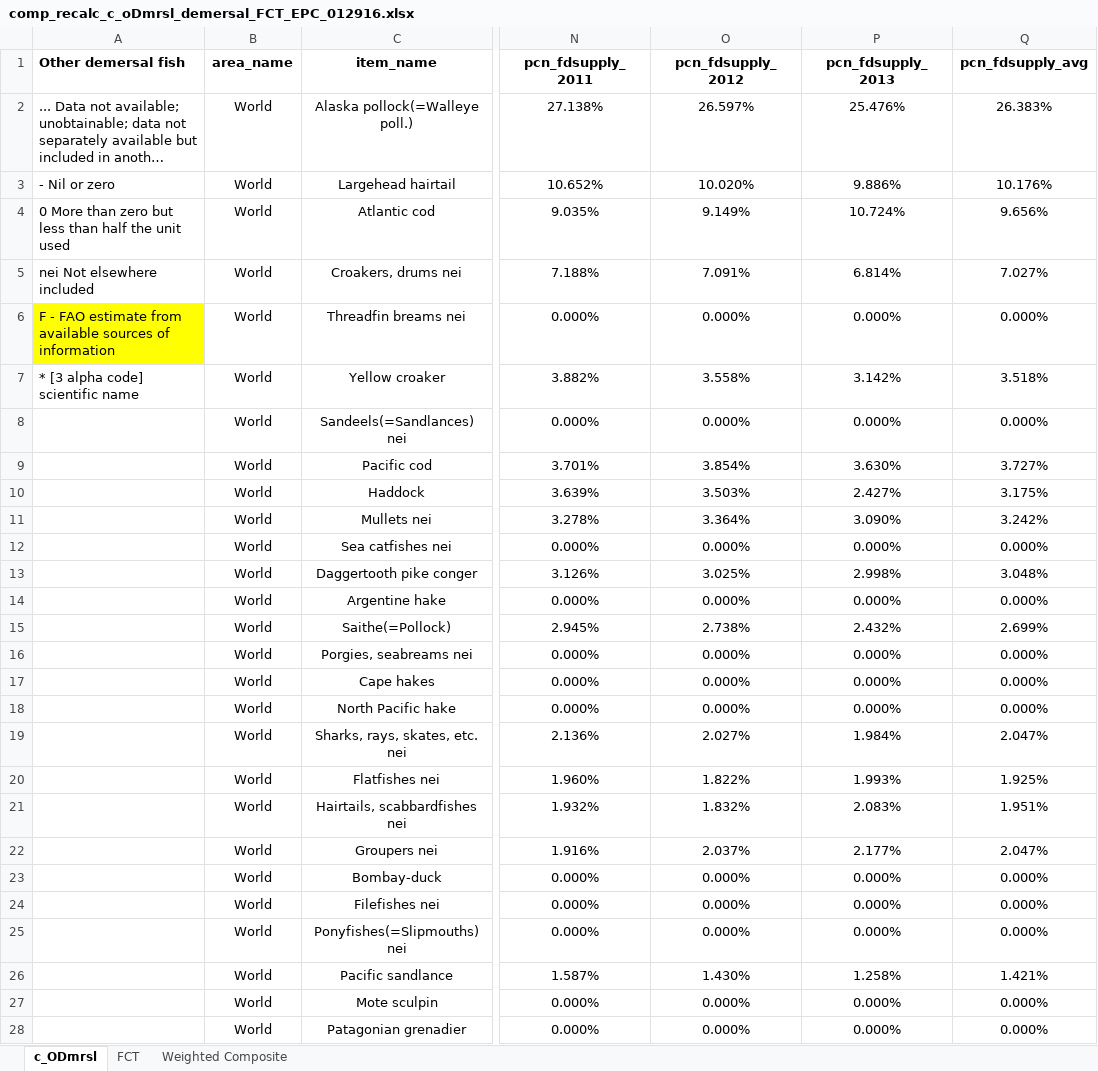
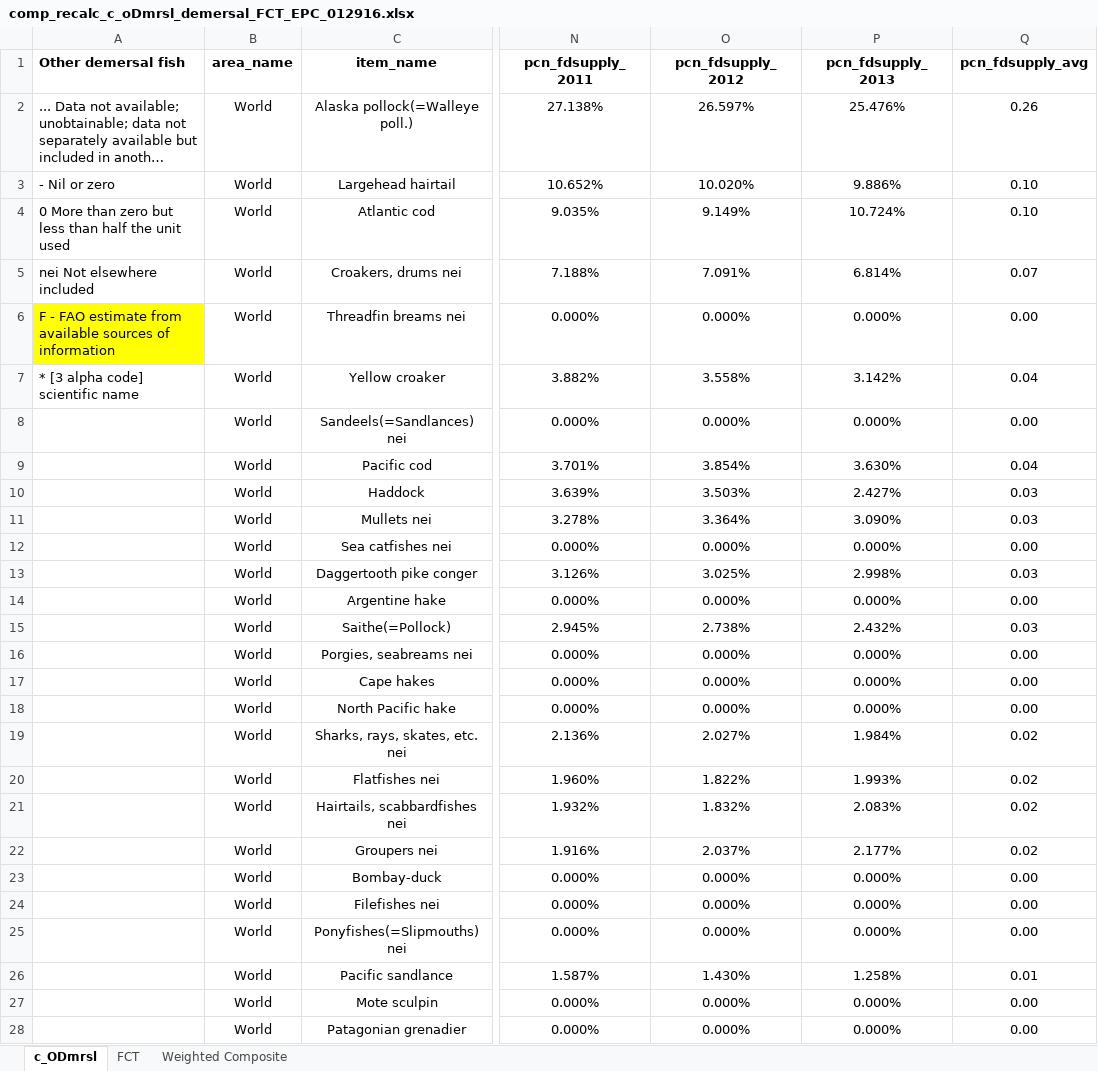
Before and after one commit to GeraldCNelson/nutmod, an Excel workbook: data-raw/NutrientData/nutrientDetails/comp_recalc_c_oDmrsl_demersal_FCT_EPC_012916.xlsx, sheet c_ODmrsl, drawn as a sheet; only a part is shown, gaps mark what is left out; long unchanged cells end in …; values as stored, in another font and other column widths than the file's, no borders; the diff covers the shown part only; the diff names each change by its address in the sheet, - before the commit and + after, or states it on an @@ line.

```diff
--- a/data-raw/NutrientData/nutrientDetails/comp_recalc_c_oDmrsl_demersal_FCT_EPC_012916.xlsx (sheet c_ODmrsl)
+++ b/data-raw/NutrientData/nutrientDetails/comp_recalc_c_oDmrsl_demersal_FCT_EPC_012916.xlsx (sheet c_ODmrsl)
-Q2 (pcn_fdsupply_avg): 26.383%
+Q2 (pcn_fdsupply_avg): 0.26
-Q3 (pcn_fdsupply_avg): 10.176%
+Q3 (pcn_fdsupply_avg): 0.10
-Q4 (pcn_fdsupply_avg): 9.656%
+Q4 (pcn_fdsupply_avg): 0.10
-Q5 (pcn_fdsupply_avg): 7.027%
+Q5 (pcn_fdsupply_avg): 0.07
-Q6 (pcn_fdsupply_avg): 0.000%
+Q6 (pcn_fdsupply_avg): 0.00
-Q7 (pcn_fdsupply_avg): 3.518%
+Q7 (pcn_fdsupply_avg): 0.04
-Q8 (pcn_fdsupply_avg): 0.000%
+Q8 (pcn_fdsupply_avg): 0.00
-Q9 (pcn_fdsupply_avg): 3.727%
+Q9 (pcn_fdsupply_avg): 0.04
-Q10 (pcn_fdsupply_avg): 3.175%
+Q10 (pcn_fdsupply_avg): 0.03
-Q11 (pcn_fdsupply_avg): 3.242%
+Q11 (pcn_fdsupply_avg): 0.03
-Q12 (pcn_fdsupply_avg): 0.000%
+Q12 (pcn_fdsupply_avg): 0.00
-Q13 (pcn_fdsupply_avg): 3.048%
+Q13 (pcn_fdsupply_avg): 0.03
-Q14 (pcn_fdsupply_avg): 0.000%
+Q14 (pcn_fdsupply_avg): 0.00
-Q15 (pcn_fdsupply_avg): 2.699%
+Q15 (pcn_fdsupply_avg): 0.03
-Q16:Q18 (pcn_fdsupply_avg): 0.000%
+Q16:Q18 (pcn_fdsupply_avg): 0.00
-Q19 (pcn_fdsupply_avg): 2.047%
+Q19 (pcn_fdsupply_avg): 0.02
-Q20 (pcn_fdsupply_avg): 1.925%
+Q20 (pcn_fdsupply_avg): 0.02
-Q21 (pcn_fdsupply_avg): 1.951%
+Q21 (pcn_fdsupply_avg): 0.02
-Q22 (pcn_fdsupply_avg): 2.047%
+Q22 (pcn_fdsupply_avg): 0.02
-Q23:Q25 (pcn_fdsupply_avg): 0.000%
+Q23:Q25 (pcn_fdsupply_avg): 0.00
-Q26 (pcn_fdsupply_avg): 1.421%
+Q26 (pcn_fdsupply_avg): 0.01
-Q27:Q28 (pcn_fdsupply_avg): 0.000%
+Q27:Q28 (pcn_fdsupply_avg): 0.00
```
Also changed, not shown: 916 edited cells elsewhere in this sheet, data-raw/NutrientData/nutrientDetails/comp_recalc_c_Crust_crustaceans_FCT_EPC_012916.xlsx, data-raw/NutrientData/nutrientDetails/comp_recalc_c_FrshD_freshwater_Diadr_FCT_EPC_012916.xlsx, 22 other files.
